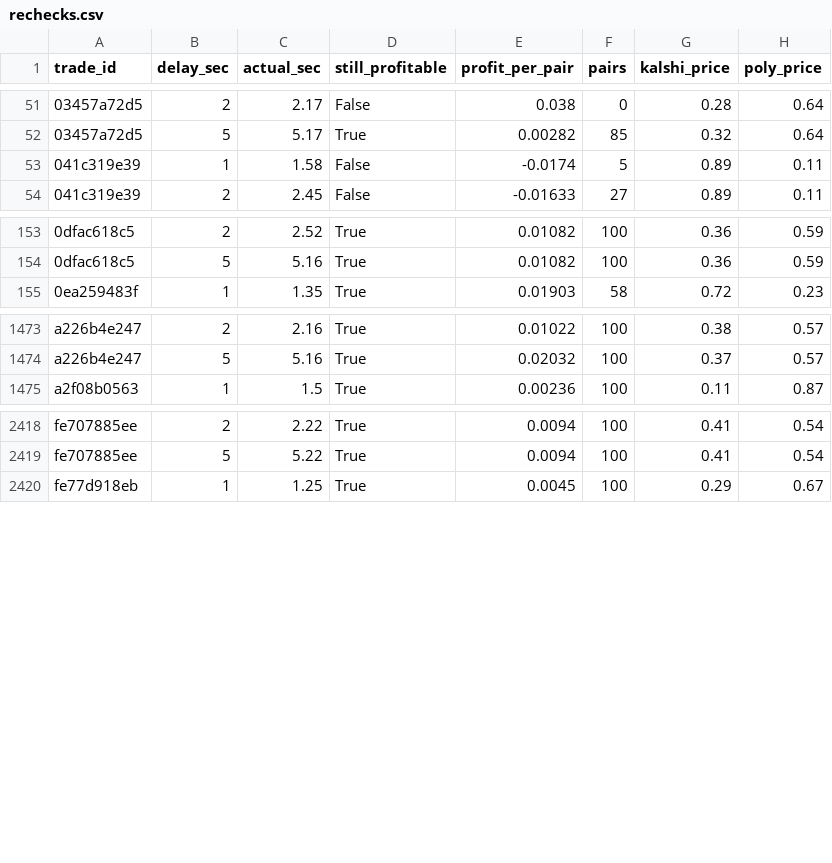
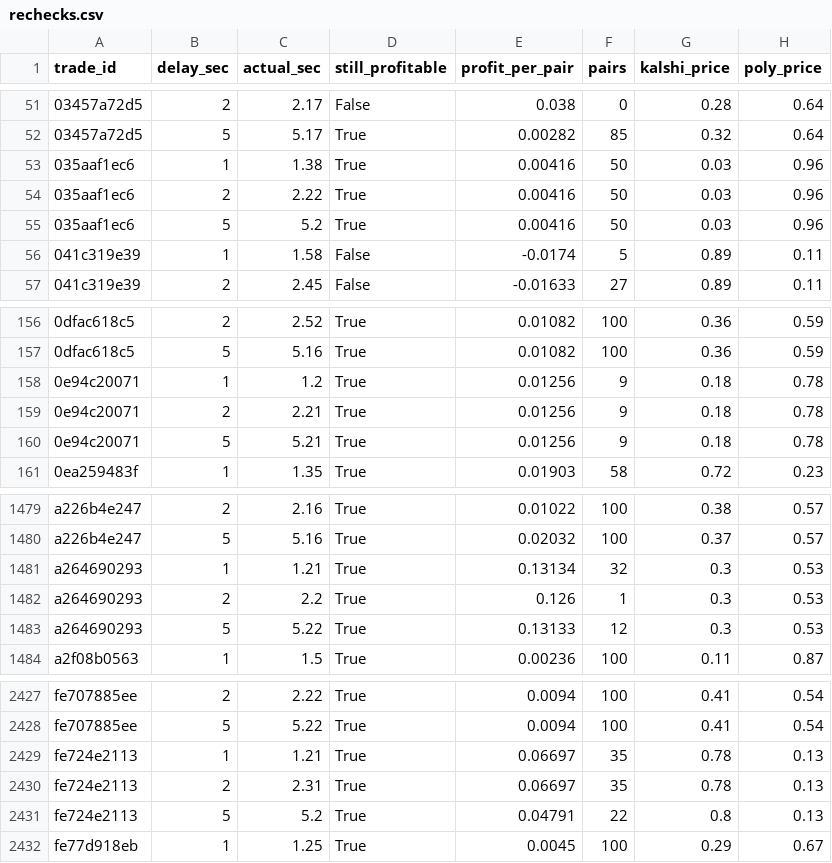
Before and after one commit to gwjp19/Garage-Band-Hedge-Fund, a CSV file: data/rechecks.csv, drawn as a sheet; only a part is shown, gaps mark what is left out; the diff names each change by its address in the sheet, - before the commit and + after, or states it on an @@ line.

```diff
--- a/data/rechecks.csv
+++ b/data/rechecks.csv
+row 53: 035aaf1ec6 | 1 | 1.38 | True | 0.00416 | 50 | 0.03 | 0.96
+row 54: 035aaf1ec6 | 2 | 2.22 | True | 0.00416 | 50 | 0.03 | 0.96
+row 55: 035aaf1ec6 | 5 | 5.2 | True | 0.00416 | 50 | 0.03 | 0.96
+row 158: 0e94c20071 | 1 | 1.2 | True | 0.01256 | 9 | 0.18 | 0.78
+row 159: 0e94c20071 | 2 | 2.21 | True | 0.01256 | 9 | 0.18 | 0.78
+row 160: 0e94c20071 | 5 | 5.21 | True | 0.01256 | 9 | 0.18 | 0.78
+row 1481: a264690293 | 1 | 1.21 | True | 0.13134 | 32 | 0.3 | 0.53
+row 1482: a264690293 | 2 | 2.2 | True | 0.126 | 1 | 0.3 | 0.53
+row 1483: a264690293 | 5 | 5.22 | True | 0.13133 | 12 | 0.3 | 0.53
+row 2429: fe724e2113 | 1 | 1.21 | True | 0.06697 | 35 | 0.78 | 0.13
+row 2430: fe724e2113 | 2 | 2.31 | True | 0.06697 | 35 | 0.78 | 0.13
+row 2431: fe724e2113 | 5 | 5.2 | True | 0.04791 | 22 | 0.8 | 0.13
```
Also changed, not shown: data/gaps.csv, data/trades.csv, 2 other files.
